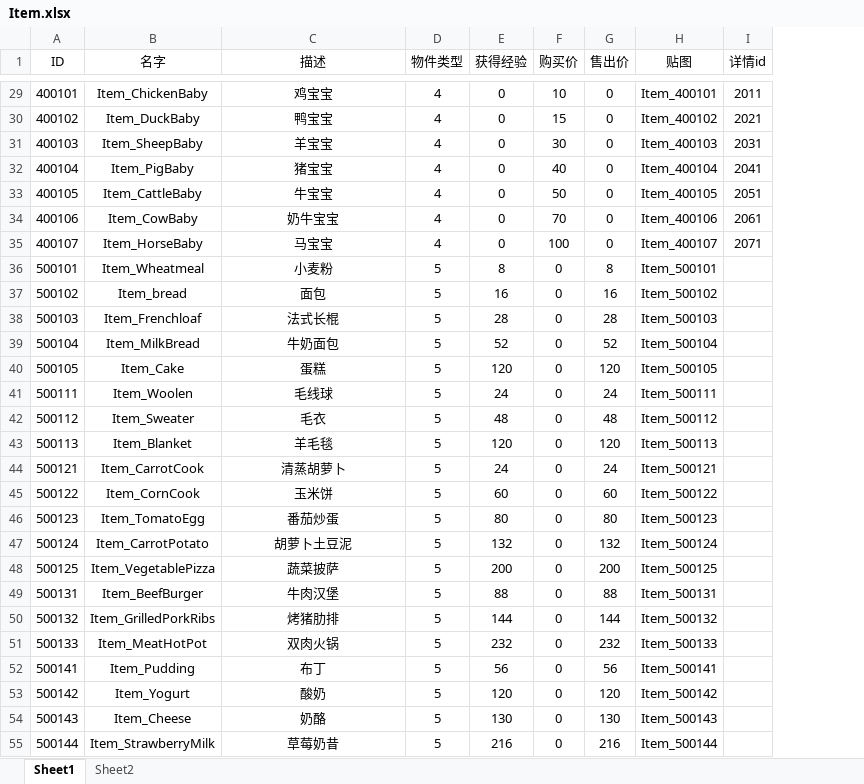
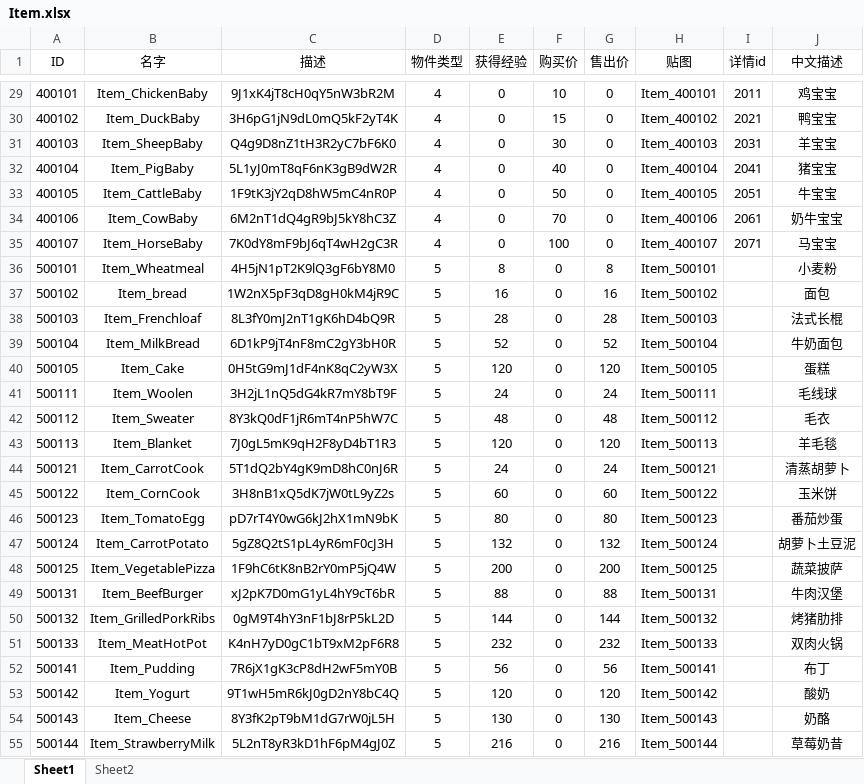
Before and after one commit to H5Platform/FarmLinker-Assets, an Excel workbook: Excel/Item.xlsx, sheet Sheet1, drawn as a sheet; only a part is shown, gaps mark what is left out; values as stored, in another font and other column widths than the file's, no borders; the diff covers the shown part only; the diff names each change by its address in the sheet, - before the commit and + after, or states it on an @@ line.

```diff
--- a/Excel/Item.xlsx (sheet Sheet1)
+++ b/Excel/Item.xlsx (sheet Sheet1)
+column J (中文描述), rows 29-55: 鸡宝宝 | 鸭宝宝 | 羊宝宝 | 猪宝宝 | 牛宝宝 | 奶牛宝宝 | 马宝宝 | 小麦粉 | 面包 | 法式长棍 | 牛奶面包 | 蛋糕 | 毛线球 | 毛衣 | 羊毛毯 | 清蒸胡萝卜 | 玉米饼 | 番茄炒蛋 | 胡萝卜土豆泥 | 蔬菜披萨 | 牛肉汉堡 | 烤猪肋排 | 双肉火锅 | 布丁 | 酸奶 | 奶酪 | 草莓奶昔
-C29 (描述): 鸡宝宝
+C29 (描述): 9J1xK4jT8cH0qY5nW3bR2M
-C30 (描述): 鸭宝宝
+C30 (描述): 3H6pG1jN9dL0mQ5kF2yT4K
-C31 (描述): 羊宝宝
+C31 (描述): Q4g9D8nZ1tH3R2yC7bF6K0
-C32 (描述): 猪宝宝
+C32 (描述): 5L1yJ0mT8qF6nK3gB9dW2R
-C33 (描述): 牛宝宝
+C33 (描述): 1F9tK3jY2qD8hW5mC4nR0P
-C34 (描述): 奶牛宝宝
+C34 (描述): 6M2nT1dQ4gR9bJ5kY8hC3Z
-C35 (描述): 马宝宝
+C35 (描述): 7K0dY8mF9bJ6qT4wH2gC3R
-C36 (描述): 小麦粉
+C36 (描述): 4H5jN1pT2K9lQ3gF6bY8M0
-C37 (描述): 面包
+C37 (描述): 1W2nX5pF3qD8gH0kM4jR9C
-C38 (描述): 法式长棍
+C38 (描述): 8L3fY0mJ2nT1gK6hD4bQ9R
-C39 (描述): 牛奶面包
+C39 (描述): 6D1kP9jT4nF8mC2gY3bH0R
-C40 (描述): 蛋糕
+C40 (描述): 0H5tG9mJ1dF4nK8qC2yW3X
-C41 (描述): 毛线球
+C41 (描述): 3H2jL1nQ5dG4kR7mY8bT9F
-C42 (描述): 毛衣
+C42 (描述): 8Y3kQ0dF1jR6mT4nP5hW7C
-C43 (描述): 羊毛毯
+C43 (描述): 7J0gL5mK9qH2F8yD4bT1R3
-C44 (描述): 清蒸胡萝卜
+C44 (描述): 5T1dQ2bY4gK9mD8hC0nJ6R
-C45 (描述): 玉米饼
+C45 (描述): 3H8nB1xQ5dK7jW0tL9yZ2s
-C46 (描述): 番茄炒蛋
+C46 (描述): pD7rT4Y0wG6kJ2hX1mN9bK
-C47 (描述): 胡萝卜土豆泥
+C47 (描述): 5gZ8Q2tS1pL4yR6mF0cJ3H
-C48 (描述): 蔬菜披萨
+C48 (描述): 1F9hC6tK8nB2rY0mP5jQ4W
-C49 (描述): 牛肉汉堡
+C49 (描述): xJ2pK7D0mG1yL4hY9cT6bR
-C50 (描述): 烤猪肋排
+C50 (描述): 0gM9T4hY3nF1bJ8rP5kL2D
-C51 (描述): 双肉火锅
+C51 (描述): K4nH7yD0gC1bT9xM2pF6R8
-C52 (描述): 布丁
+C52 (描述): 7R6jX1gK3cP8dH2wF5mY0B
-C53 (描述): 酸奶
+C53 (描述): 9T1wH5mR6kJ0gD2nY8bC4Q
-C54 (描述): 奶酪
+C54 (描述): 8Y3fK2pT9bM1dG7rW0jL5H
-C55 (描述): 草莓奶昔
+C55 (描述): 5L2nT8yR3kD1hF6pM4gJ0Z
```
Also changed, not shown: 33 edited cells elsewhere in this sheet, Excel/Animal.xlsx, Excel/Build.xlsx, 2 other files.
